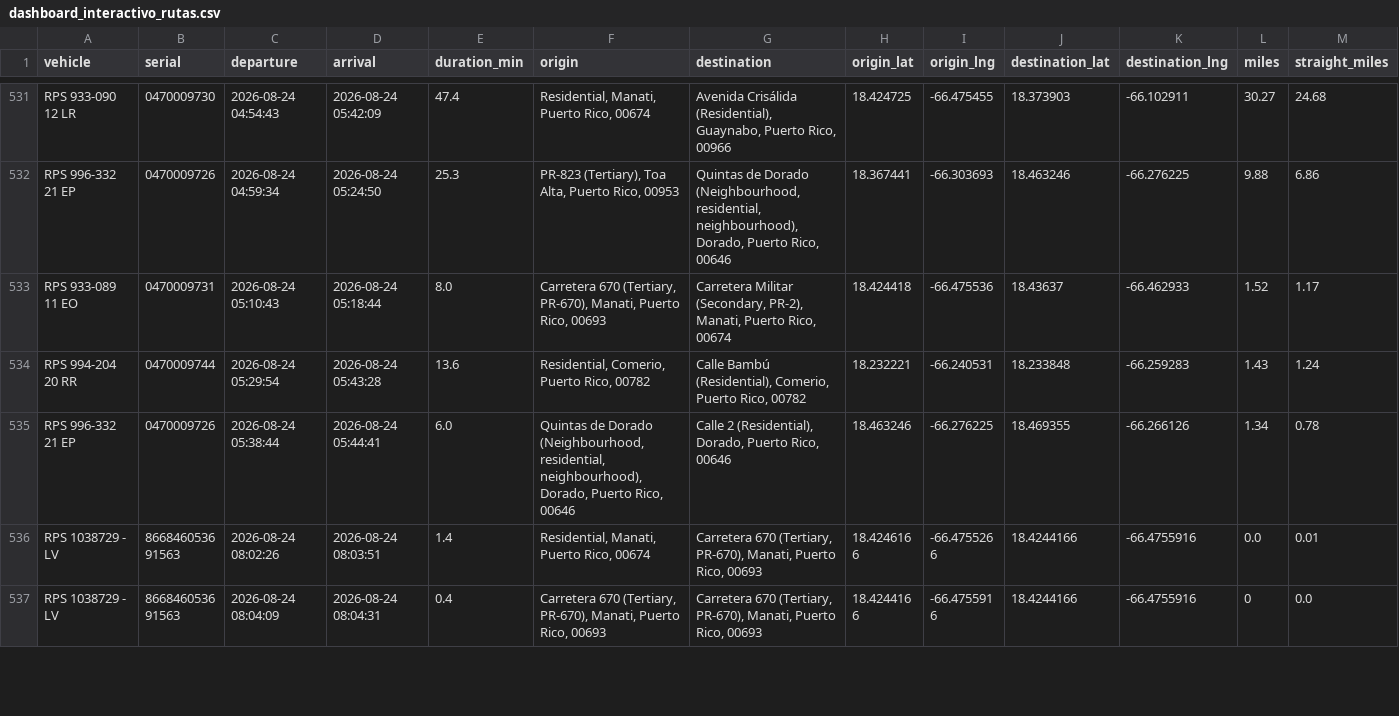
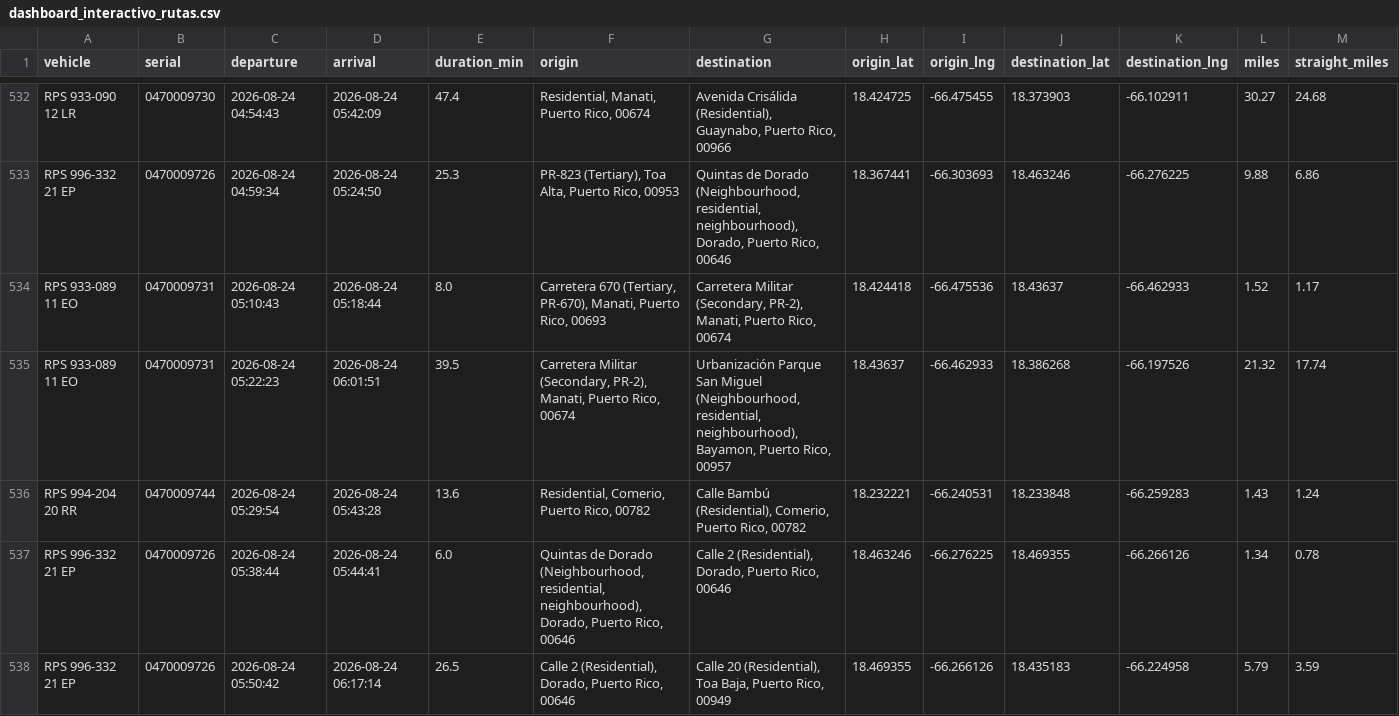
Before and after one commit to epac-hub/rps, a CSV file: dashboard_interactivo_rutas.csv, drawn as a sheet; only a part is shown, gaps mark what is left out; the shorter side is filled out with more unchanged rows; rows hold the shown columns only; the diff covers the shown part only; the diff names each change by its address in the sheet, - before the commit and + after, or states it on an @@ line.

Commit message:
Refresh fleet dashboard data

```diff
--- a/dashboard_interactivo_rutas.csv
+++ b/dashboard_interactivo_rutas.csv
+row 535: RPS 933-089 11 EO | 0470009731 | 2026-08-24 05:22:23 | 2026-08-24 06:01:51 | 39.5 | Carretera Militar (Secondary, PR-2), Manati, Puerto Rico, 00674 | Urbanización Parque San Miguel (Neighbourhood, residential, neighbourhood), Bayamon, Puerto Rico, 00957 | 18.43637 | -66.462933 | 18.386268 | -66.197526 | 21.32 | 17.74
+row 538: RPS 996-332 21 EP | 0470009726 | 2026-08-24 05:50:42 | 2026-08-24 06:17:14 | 26.5 | Calle 2 (Residential), Dorado, Puerto Rico, 00646 | Calle 20 (Residential), Toa Baja, Puerto Rico, 00949 | 18.469355 | -66.266126 | 18.435183 | -66.224958 | 5.79 | 3.59
```
Also changed, not shown: 7 added rows elsewhere in this file, dashboard_interactivo_resumen.csv, 2 other files.
